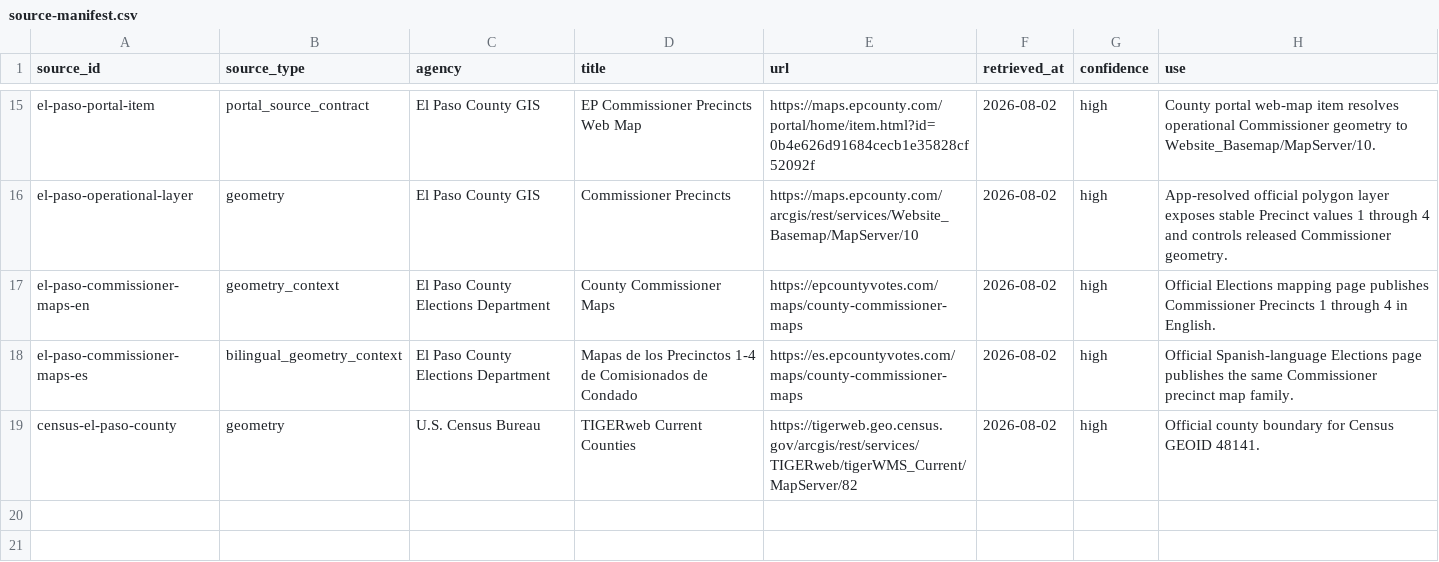
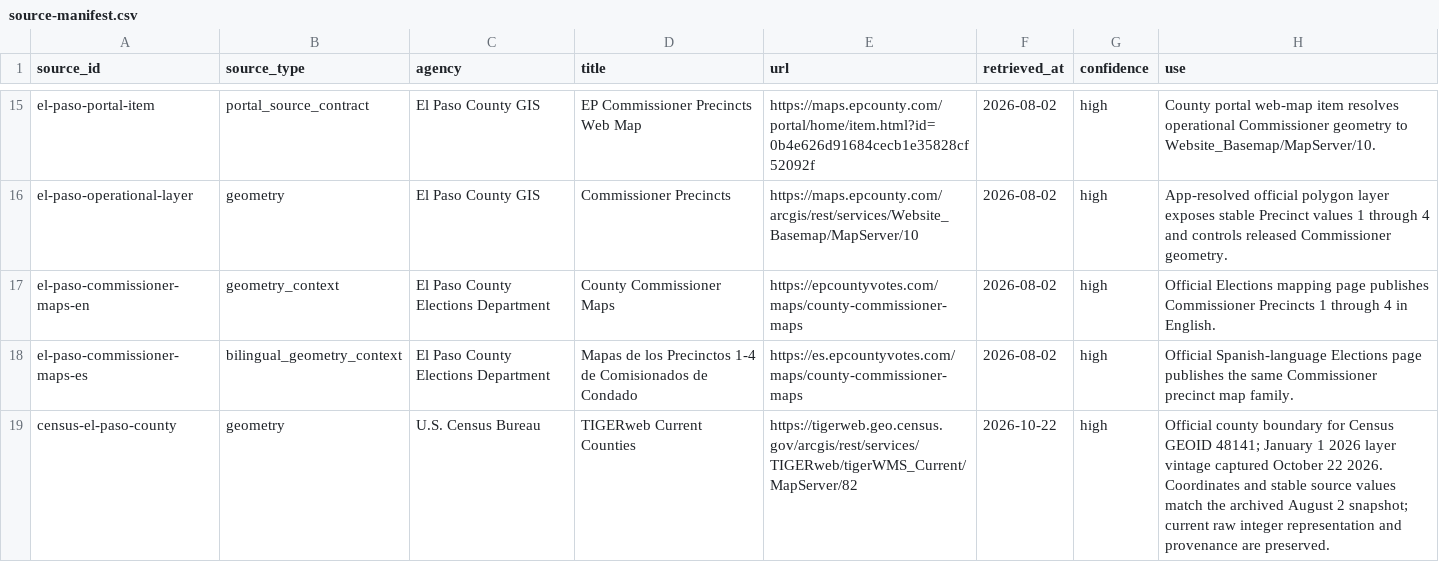
Before and after one commit to MightyLoud/Civic-Cartography, a CSV file: data/raw/el-paso-county/source-manifest.csv, drawn as a sheet; only a part is shown, gaps mark what is left out.

Commit message:
Reconcile El Paso Census provenance while preserving exact boundary geometry

```diff
--- a/data/raw/el-paso-county/source-manifest.csv
+++ b/data/raw/el-paso-county/source-manifest.csv
@@ -18,2 +18,2 @@ el-paso-commissioner-maps-en,geometry_context,El Paso County Elections Departmen
 el-paso-commissioner-maps-es,bilingual_geometry_context,El Paso County Elections Department,Mapas de los Precinctos 1-4 de Comisionados de Condado,https://es.epcountyvotes.com/maps/county-commissioner-maps,2026-08-02,high,"Official Spanish-language Elections page publishes the same Commissioner precinct map family."
-census-el-paso-county,geometry,U.S. Census Bureau,TIGERweb Current Counties,https://tigerweb.geo.census.gov/arcgis/rest/services/TIGERweb/tigerWMS_Current/MapServer/82,2026-08-02,high,"Official county boundary for Census GEOID 48141."
+census-el-paso-county,geometry,U.S. Census Bureau,TIGERweb Current Counties,https://tigerweb.geo.census.gov/arcgis/rest/services/TIGERweb/tigerWMS_Current/MapServer/82,2026-10-22,high,"Official county boundary for Census GEOID 48141; January 1 2026 layer vintage captured October 22 2026. Coordinates and stable source values match the archived August 2 snapshot; current raw integer representation and provenance are preserved."
```
Also changed, not shown: 8 other files.
